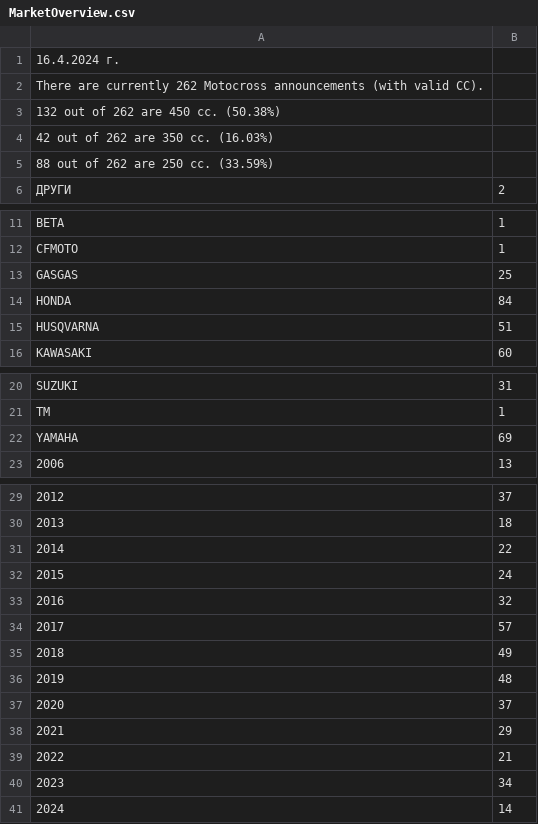
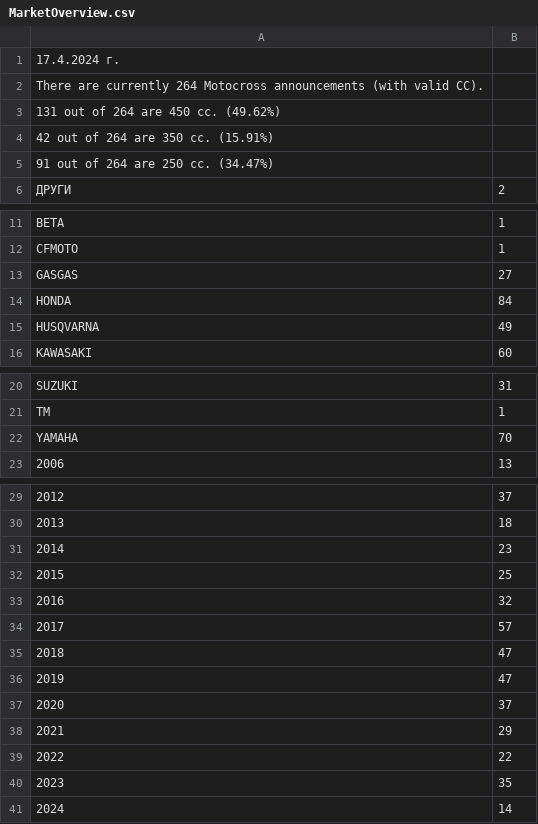
Before and after one commit to Vladislav-Tsekov/DirtX, a CSV file: DirtX.Scraper/Output/MarketOverview.csv, drawn as a sheet; only a part is shown, gaps mark what is left out.

```diff
--- a/DirtX.Scraper/Output/MarketOverview.csv
+++ b/DirtX.Scraper/Output/MarketOverview.csv
@@ -1,6 +1,6 @@
-16.4.2024 г.
-There are currently 262 Motocross announcements (with valid CC).
-132 out of 262 are 450 cc. (50.38%)
-42 out of 262 are 350 cc. (16.03%)
-88 out of 262 are 250 cc. (33.59%)
+17.4.2024 г.
+There are currently 264 Motocross announcements (with valid CC).
+131 out of 264 are 450 cc. (49.62%)
+42 out of 264 are 350 cc. (15.91%)
+91 out of 264 are 250 cc. (34.47%)
 ДРУГИ, 2
@@ -12,5 +12,5 @@ BETA, 1
 CFMOTO, 1
-GASGAS, 25
+GASGAS, 27
 HONDA, 84
-HUSQVARNA, 51
+HUSQVARNA, 49
 KAWASAKI, 60
@@ -21,3 +21,3 @@ SUZUKI, 31
 TM, 1
-YAMAHA, 69
+YAMAHA, 70
 2006, 13
@@ -30,12 +30,12 @@ YAMAHA, 69
 2013, 18
-2014, 22
-2015, 24
+2014, 23
+2015, 25
 2016, 32
 2017, 57
-2018, 49
-2019, 48
+2018, 47
+2019, 47
 2020, 37
 2021, 29
-2022, 21
-2023, 34
+2022, 22
+2023, 35
 2024, 14
```
Also changed, not shown: DirtX.Scraper/Output/AllMotocrossLinks.csv, DirtX.Scraper/Output/AvgPriceMotocross.csv, 30 other files.
